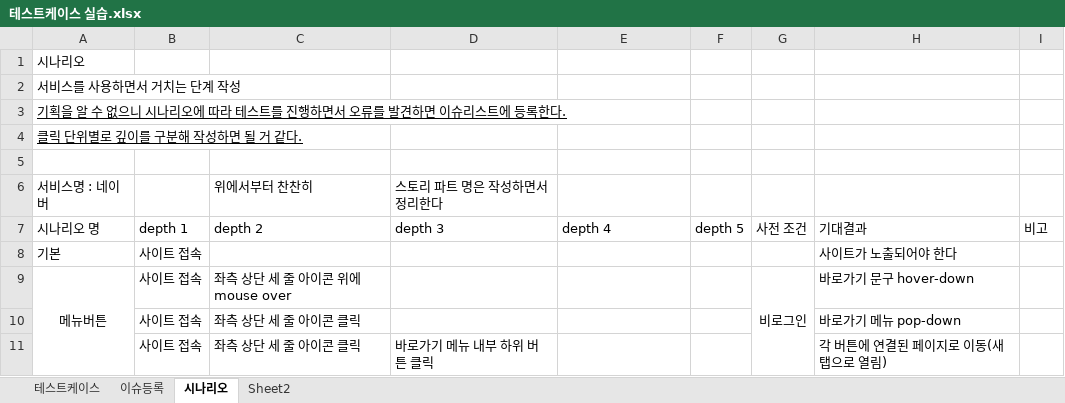
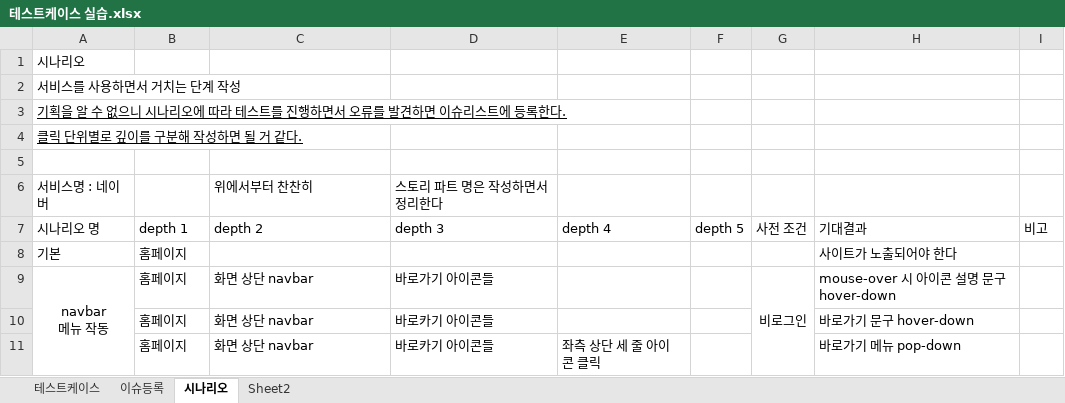
Before and after one commit to riumr/TIL, an Excel workbook: 24년/9월/테스트케이스 실습.xlsx, sheet 시나리오, drawn as a sheet; values as stored, in another font and other column widths than the file's, no borders; removed rows and columns are numbered as before the commit, all else as after; ↵ is a line break in a cell; the diff names each change by its address in the sheet, - before the commit and + after, or states it on an @@ line.

Commit message:
[Testing] 테스트 시나리오 depth별 내용 변경
- component 단위로 변경

```diff
--- a/24년/9월/테스트케이스 실습.xlsx (sheet 시나리오)
+++ b/24년/9월/테스트케이스 실습.xlsx (sheet 시나리오)
-B8: 사이트 접속
+B8: 홈페이지
-row 9: 메뉴버튼 | 사이트 접속 | 좌측 상단 세 줄 아이콘 위에 mouse over |  |  |  | 비로그인 | 바로가기 문구 hover-down
-row 10:  | 사이트 접속 | 좌측 상단 세 줄 아이콘 클릭 |  |  |  |  | 바로가기 메뉴 pop-down
-row 11:  | 사이트 접속 | 좌측 상단 세 줄 아이콘 클릭 | 바로가기 메뉴 내부 하위 버튼 클릭 |  |  |  | 각 버튼에 연결된 페이지로 이동(새 탭으로 열림)
+row 9: navbar ↵ 메뉴 작동 | 홈페이지 | 화면 상단 navbar | 바로가기 아이콘들 |  |  | 비로그인 | mouse-over 시 아이콘 설명 문구 hover-down
+row 10:  | 홈페이지 | 화면 상단 navbar | 바로카기 아이콘들 |  |  |  | 바로가기 문구 hover-down
+row 11:  | 홈페이지 | 화면 상단 navbar | 바로카기 아이콘들 | 좌측 상단 세 줄 아이콘 클릭 |  |  | 바로가기 메뉴 pop-down
```
